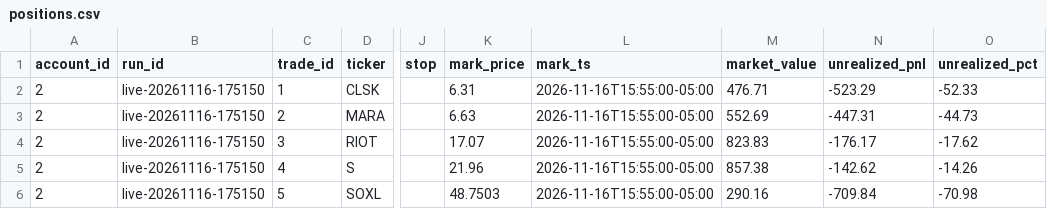
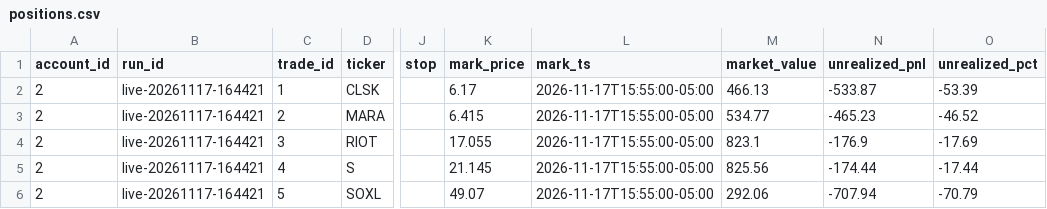
Before and after one commit to PatGuettler/robinhood-trade, a CSV file: positions.csv, drawn as a sheet; only a part is shown, gaps mark what is left out; the diff names each change by its address in the sheet, - before the commit and + after, or states it on an @@ line.

```diff
--- a/positions.csv
+++ b/positions.csv
-B2:B6 (run_id): live-20261116-175150
+B2:B6 (run_id): live-20261117-164421
-K2 (mark_price): 6.31
+K2 (mark_price): 6.17
-L2:L6 (mark_ts): 2026-11-16T15:55:00-05:00
+L2:L6 (mark_ts): 2026-11-17T15:55:00-05:00
-M2 (market_value): 476.71
+M2 (market_value): 466.13
-N2 (unrealized_pnl): -523.29
+N2 (unrealized_pnl): -533.87
-O2 (unrealized_pct): -52.33
+O2 (unrealized_pct): -53.39
-K3 (mark_price): 6.63
+K3 (mark_price): 6.415
-M3 (market_value): 552.69
+M3 (market_value): 534.77
-N3 (unrealized_pnl): -447.31
+N3 (unrealized_pnl): -465.23
-O3 (unrealized_pct): -44.73
+O3 (unrealized_pct): -46.52
-K4 (mark_price): 17.07
+K4 (mark_price): 17.055
-M4 (market_value): 823.83
+M4 (market_value): 823.1
-N4 (unrealized_pnl): -176.17
+N4 (unrealized_pnl): -176.9
-O4 (unrealized_pct): -17.62
+O4 (unrealized_pct): -17.69
-K5 (mark_price): 21.96
+K5 (mark_price): 21.145
-M5 (market_value): 857.38
+M5 (market_value): 825.56
-N5 (unrealized_pnl): -142.62
+N5 (unrealized_pnl): -174.44
-O5 (unrealized_pct): -14.26
+O5 (unrealized_pct): -17.44
-K6 (mark_price): 48.7503
+K6 (mark_price): 49.07
-M6 (market_value): 290.16
+M6 (market_value): 292.06
-N6 (unrealized_pnl): -709.84
+N6 (unrealized_pnl): -707.94
-O6 (unrealized_pct): -70.98
+O6 (unrealized_pct): -70.79
```
Also changed, not shown: candidates.csv, runs.csv, 4 other files.
